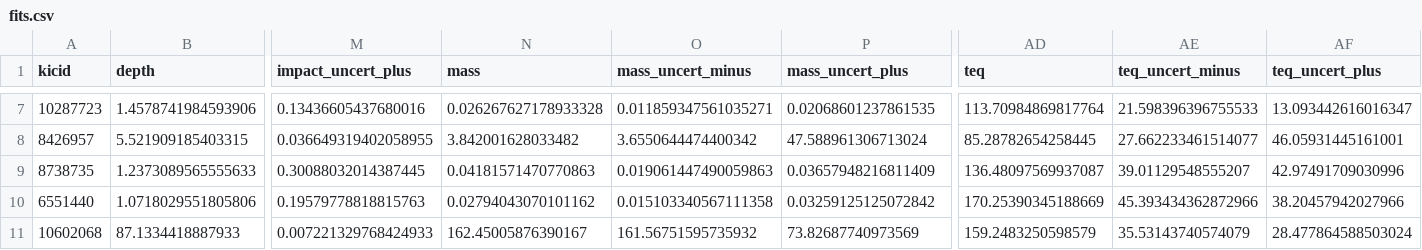
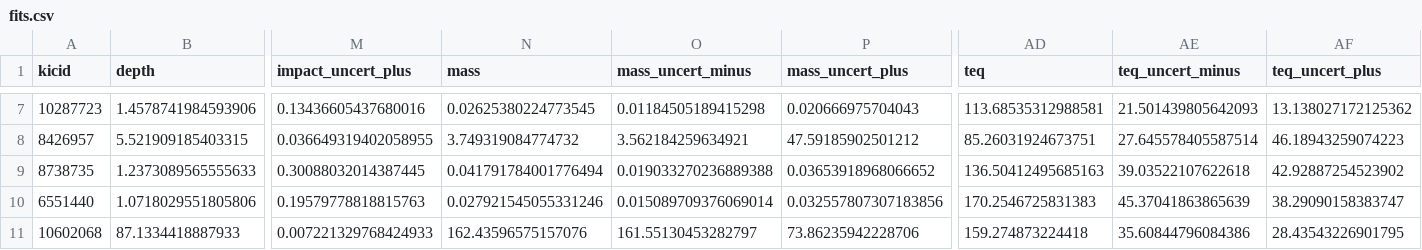
Before and after one commit to dfm/peerless, a CSV file: results/fits.csv, drawn as a sheet; only a part is shown, gaps mark what is left out; the diff covers the shown part only; the diff names each change by its address in the sheet, - before the commit and + after, or states it on an @@ line.

```diff
--- a/results/fits.csv
+++ b/results/fits.csv
-N7 (mass): 0.026267627178933328
+N7 (mass): 0.02625380224773545
-O7 (mass_uncert_minus): 0.011859347561035271
+O7 (mass_uncert_minus): 0.01184505189415298
-P7 (mass_uncert_plus): 0.02068601237861535
+P7 (mass_uncert_plus): 0.020666975704043
-AD7 (teq): 113.70984869817764
+AD7 (teq): 113.68535312988581
-AE7 (teq_uncert_minus): 21.598396396755533
+AE7 (teq_uncert_minus): 21.501439805642093
-AF7 (teq_uncert_plus): 13.093442616016347
+AF7 (teq_uncert_plus): 13.138027172125362
-N8 (mass): 3.842001628033482
+N8 (mass): 3.749319084774732
-O8 (mass_uncert_minus): 3.6550644474400342
+O8 (mass_uncert_minus): 3.562184259634921
-P8 (mass_uncert_plus): 47.588961306713024
+P8 (mass_uncert_plus): 47.59185902501212
-AD8 (teq): 85.28782654258445
+AD8 (teq): 85.26031924673751
-AE8 (teq_uncert_minus): 27.662233461514077
+AE8 (teq_uncert_minus): 27.645578405587514
-AF8 (teq_uncert_plus): 46.05931445161001
+AF8 (teq_uncert_plus): 46.18943259074223
-N9 (mass): 0.04181571470770863
+N9 (mass): 0.041791784001776494
-O9 (mass_uncert_minus): 0.019061447490059863
+O9 (mass_uncert_minus): 0.019033270236889388
-P9 (mass_uncert_plus): 0.03657948216811409
+P9 (mass_uncert_plus): 0.03653918968066652
-AD9 (teq): 136.48097569937087
+AD9 (teq): 136.50412495685163
-AE9 (teq_uncert_minus): 39.01129548555207
+AE9 (teq_uncert_minus): 39.03522107622618
-AF9 (teq_uncert_plus): 42.97491709030996
+AF9 (teq_uncert_plus): 42.92887254523902
-N10 (mass): 0.02794043070101162
+N10 (mass): 0.027921545055331246
-O10 (mass_uncert_minus): 0.015103340567111358
+O10 (mass_uncert_minus): 0.015089709376069014
-P10 (mass_uncert_plus): 0.03259125125072842
+P10 (mass_uncert_plus): 0.032557807307183856
-AD10 (teq): 170.25390345188669
+AD10 (teq): 170.2546725831383
-AE10 (teq_uncert_minus): 45.393434362872966
+AE10 (teq_uncert_minus): 45.37041863865639
-AF10 (teq_uncert_plus): 38.20457942027966
+AF10 (teq_uncert_plus): 38.29090158383747
-N11 (mass): 162.45005876390167
+N11 (mass): 162.43596575157076
-O11 (mass_uncert_minus): 161.56751595735932
+O11 (mass_uncert_minus): 161.55130453282797
-P11 (mass_uncert_plus): 73.82687740973569
+P11 (mass_uncert_plus): 73.86235942228706
-AD11 (teq): 159.2483250598579
+AD11 (teq): 159.274873224418
-AE11 (teq_uncert_minus): 35.53143740574079
+AE11 (teq_uncert_minus): 35.60844796084386
-AF11 (teq_uncert_plus): 28.477864588503024
+AF11 (teq_uncert_plus): 28.43543226901795
```
Also changed, not shown: 66 edited cells elsewhere in this file, 19 other files.
